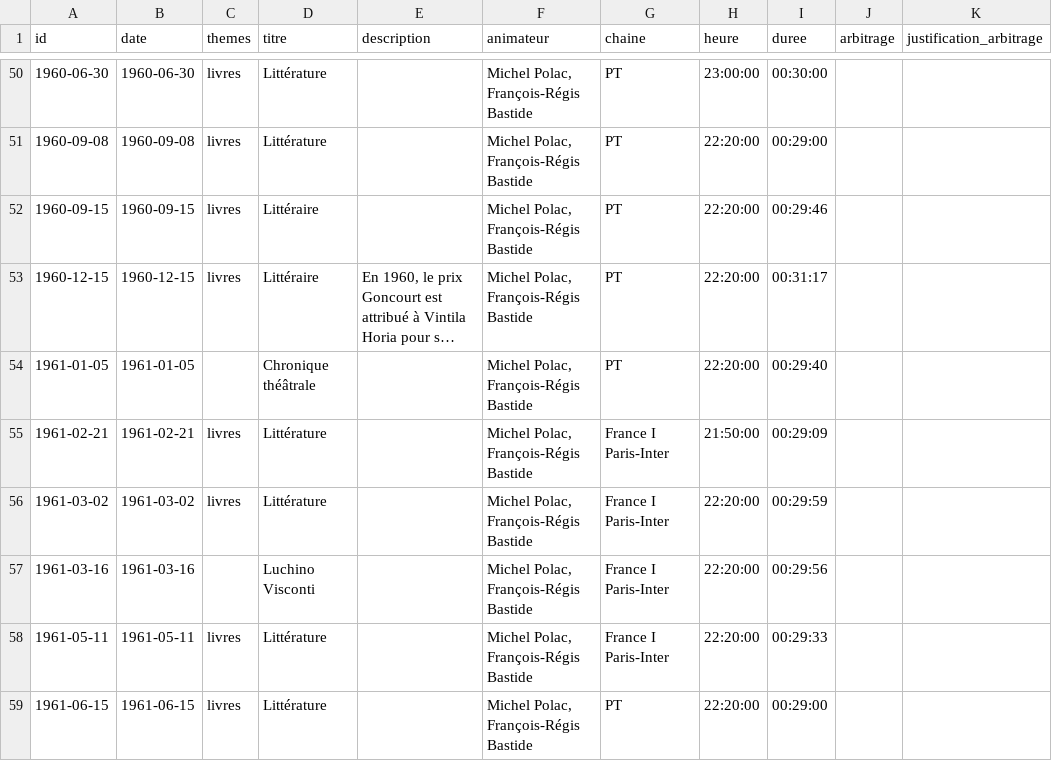
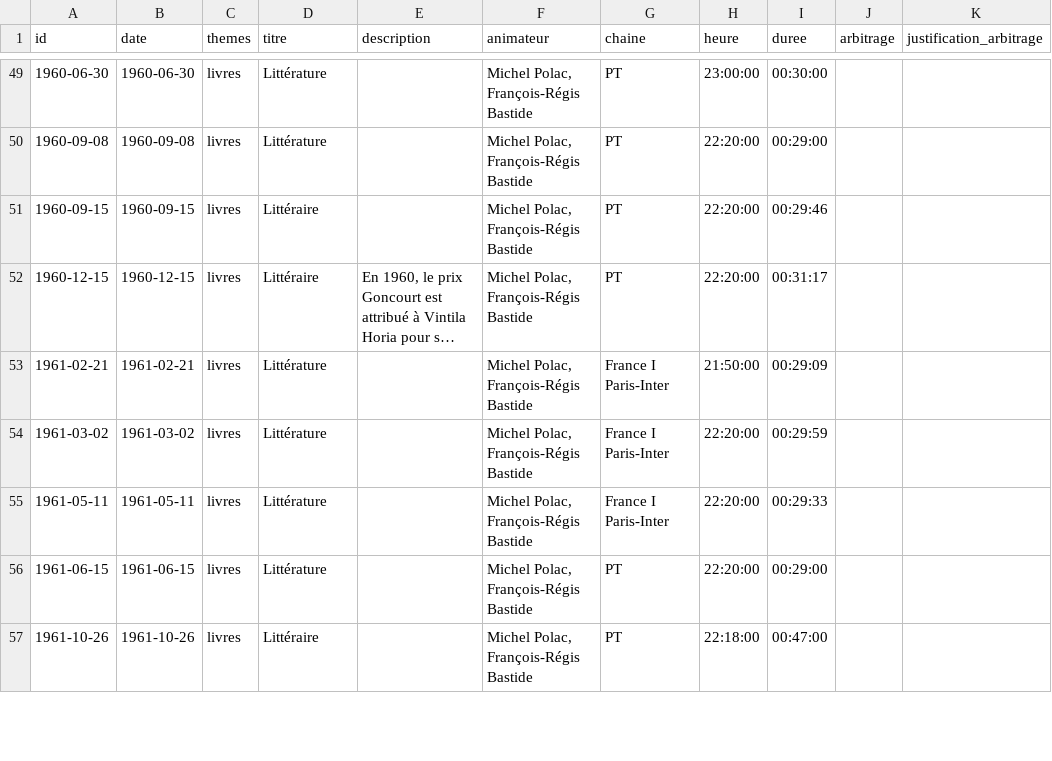
Before and after one commit to castorfou/lmelp-pap, a CSV file: data/processed/emissions.csv, drawn as a sheet; only a part is shown, gaps mark what is left out; the shorter side is filled out with more unchanged rows; long unchanged cells end in …; the diff covers the shown part only; the diff names each change by its address in the sheet, - before the commit and + after, or states it on an @@ line.

```diff
--- a/data/processed/emissions.csv
+++ b/data/processed/emissions.csv
-row 54: 1961-01-05 | 1961-01-05 |  | Chronique théâtrale |  | Michel Polac, François-Régis Bastide | PT | 22:20:00 | 00:29:40
-row 57: 1961-03-16 | 1961-03-16 |  | Luchino Visconti |  | Michel Polac, François-Régis Bastide | France I Paris-Inter | 22:20:00 | 00:29:56
```
Also changed, not shown: 8 removed rows and 2 edited cells elsewhere in this file, data/processed/arbitrages.csv, data/processed/attestations.csv, 1 other file.
